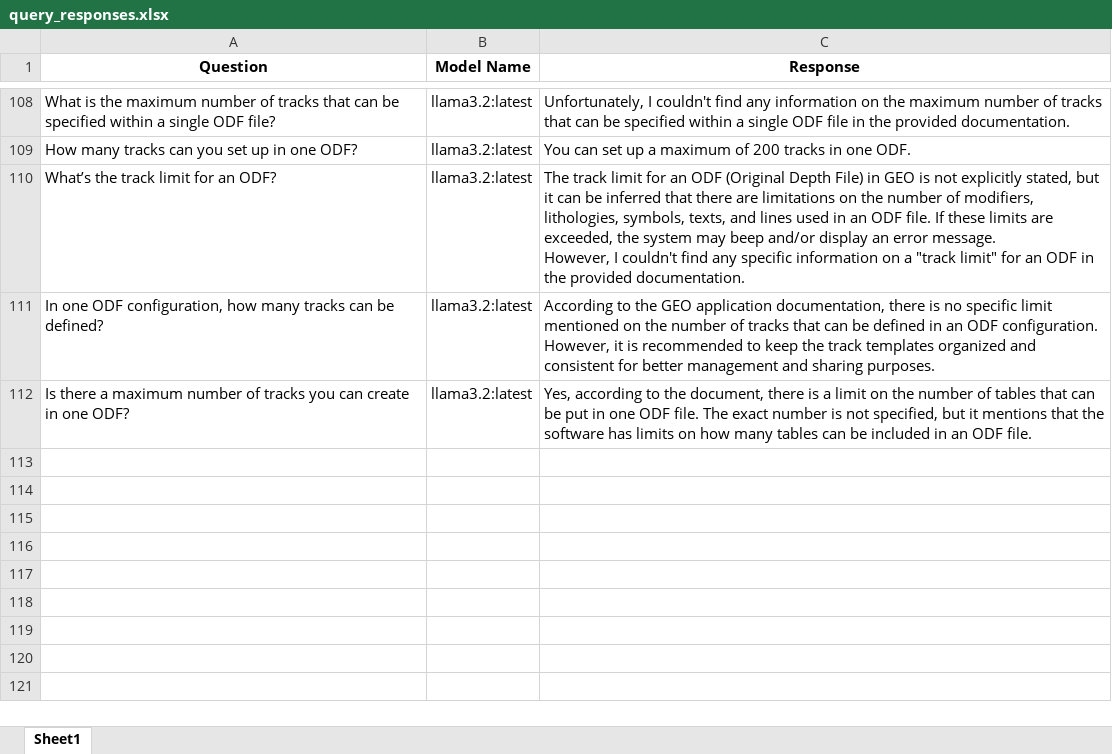
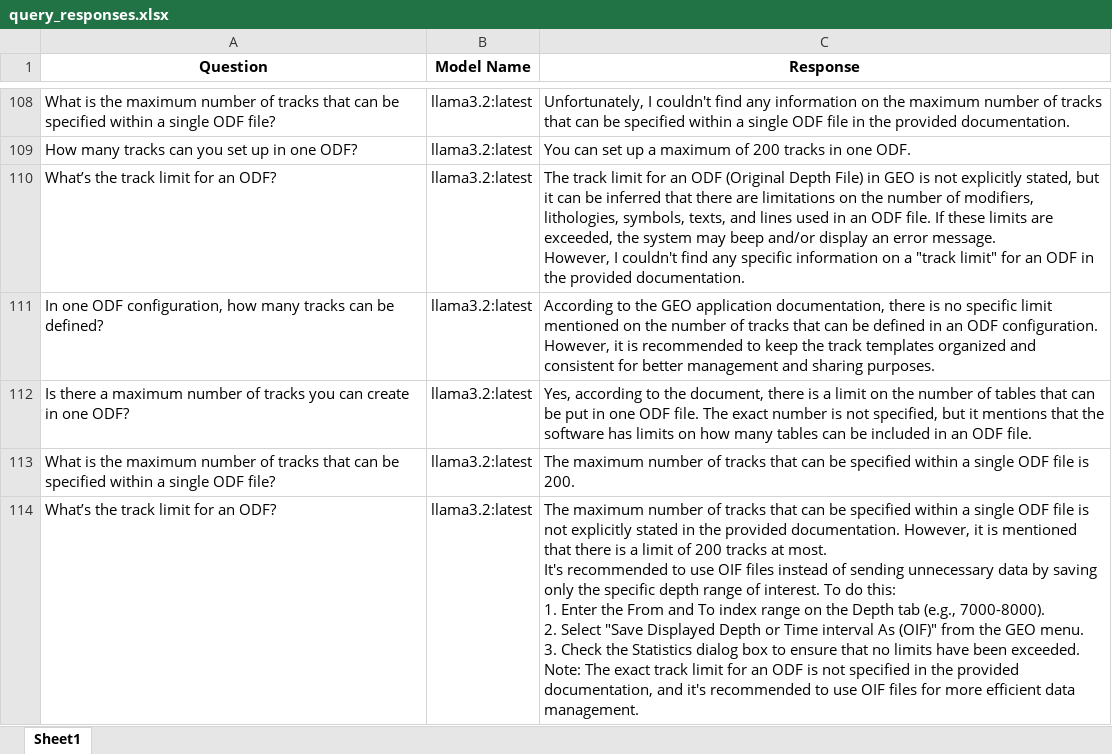
Before and after one commit to hlin-0420/GEO-bot-prototype, an Excel workbook: Data/query_responses.xlsx, sheet Sheet1, drawn as a sheet; only a part is shown, gaps mark what is left out; values as stored, in another font and other column widths than the file's, no borders; ↵ is a line break in a cell; the diff names each change by its address in the sheet, - before the commit and + after, or states it on an @@ line.

Commit message:
SSE filtering -1 05 03 25
SSE filtering on the process question to prevent the model from generating "Processing your question..." multiple times.

```diff
--- a/Data/query_responses.xlsx (sheet Sheet1)
+++ b/Data/query_responses.xlsx (sheet Sheet1)
+row 113: What is the maximum number of tracks that can be specified within a single ODF file? | llama3.2:latest | The maximum number of tracks that can be specified within a single ODF file is 200.
+row 114: What’s the track limit for an ODF? | llama3.2:latest | The maximum number of tracks that can be specified within a single ODF file is not explicitly stated in the provided documentation. However, it is mentioned that there is a limit of 200 tracks at most. ↵ It's recommended to use OIF files instead of sending unnecessary data by saving only the specific depth range of interest. To do this: ↵ 1. Enter the From and To index range on the Depth tab (e.g., 7000-8000). ↵ 2. Select "Save Displayed Depth or Time interval As (OIF)" from the GEO menu. ↵ 3. Check the Statistics dialog box to ensure that no limits have been exceeded. ↵ Note: The exact track limit for an ODF is not specified in the provided documentation, and it's recommended to use OIF files for more efficient data management.
```
Also changed, not shown: 5 other files.
